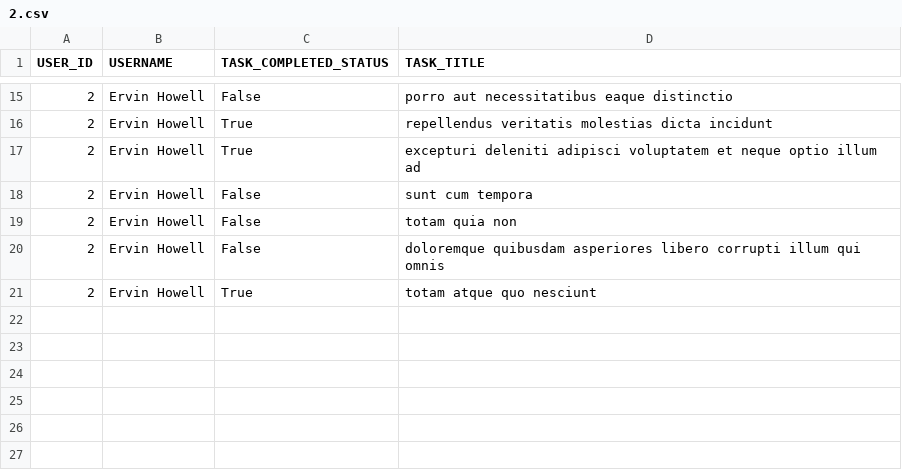
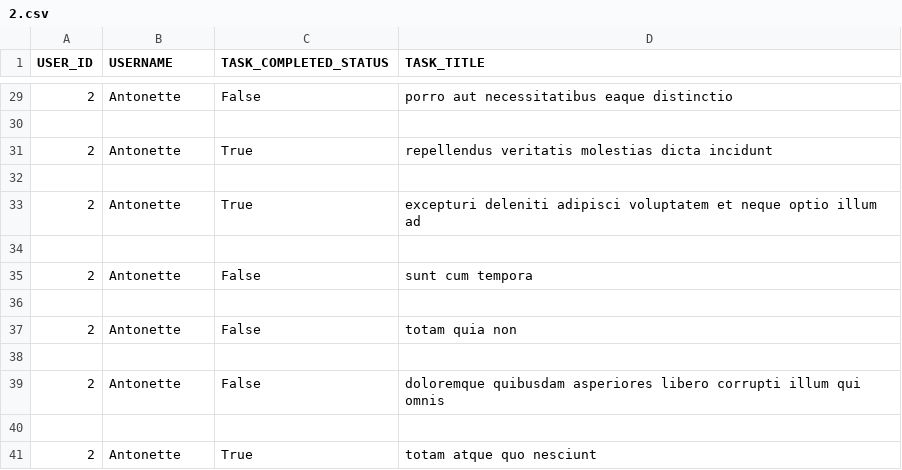
Before and after one commit to Rohaenat-Eniola-Mustapha/alu-back-end, a CSV file: api/2.csv, drawn as a sheet; only a part is shown, gaps mark what is left out; the diff covers the shown part only.

```diff
--- a/api/2.csv
+++ b/api/2.csv
@@ -15,7 +29,13 @@ USER_ID,USERNAME,TASK_COMPLETED_STATUS,TASK_TITLE
-2,Ervin Howell,False,porro aut necessitatibus eaque distinctio
-2,Ervin Howell,True,repellendus veritatis molestias dicta incidunt
-2,Ervin Howell,True,excepturi deleniti adipisci voluptatem et neque optio illum ad
-2,Ervin Howell,False,sunt cum tempora
-2,Ervin Howell,False,totam quia non
-2,Ervin Howell,False,doloremque quibusdam asperiores libero corrupti illum qui omnis
-2,Ervin Howell,True,totam atque quo nesciunt
+"2","Antonette","False","porro aut necessitatibus eaque distinctio"
+
+"2","Antonette","True","repellendus veritatis molestias dicta incidunt"
+
+"2","Antonette","True","excepturi deleniti adipisci voluptatem et neque optio illum ad"
+
+"2","Antonette","False","sunt cum tempora"
+
+"2","Antonette","False","totam quia non"
+
+"2","Antonette","False","doloremque quibusdam asperiores libero corrupti illum qui omnis"
+
+"2","Antonette","True","totam atque quo nesciunt"
```
Also changed, not shown: 14 added rows and 13 edited cells elsewhere in this file.
